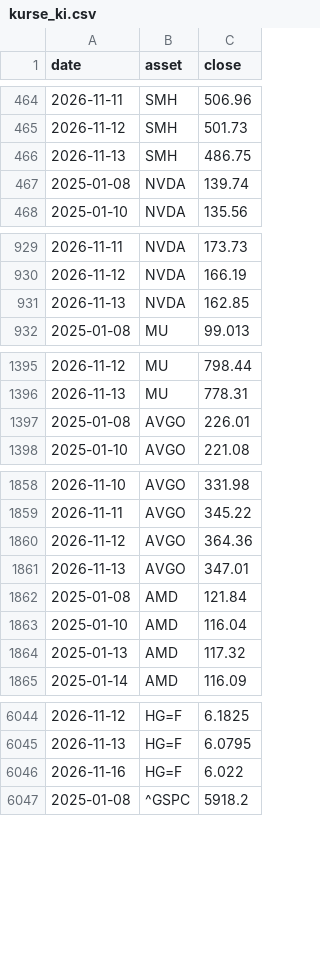
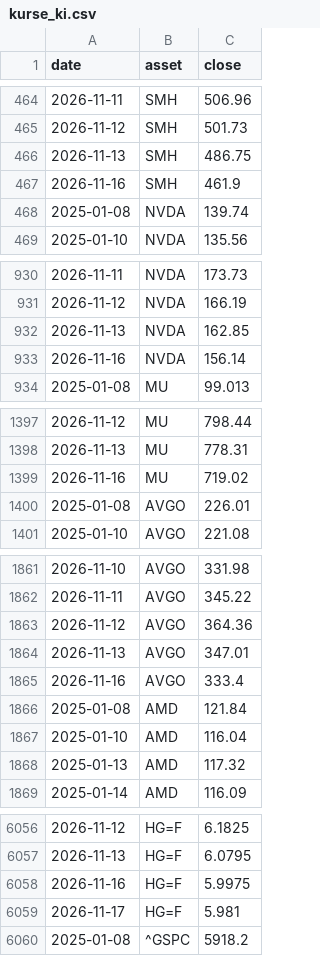
Before and after one commit to au7d4rk/markt_claude, a CSV file: daten/kurse/kurse_ki.csv, drawn as a sheet; only a part is shown, gaps mark what is left out; the diff covers the shown part only.

```diff
--- a/daten/kurse/kurse_ki.csv
+++ b/daten/kurse/kurse_ki.csv
@@ -466,2 +466,3 @@ date,asset,close
 2026-11-13,SMH,486.75
+2026-11-16,SMH,461.9
 2025-01-08,NVDA,139.74
@@ -931,2 +932,3 @@ date,asset,close
 2026-11-13,NVDA,162.85
+2026-11-16,NVDA,156.14
 2025-01-08,MU,99.013
@@ -1396,2 +1398,3 @@ date,asset,close
 2026-11-13,MU,778.31
+2026-11-16,MU,719.02
 2025-01-08,AVGO,226.01
@@ -1861,2 +1864,3 @@ date,asset,close
 2026-11-13,AVGO,347.01
+2026-11-16,AVGO,333.4
 2025-01-08,AMD,121.84
@@ -6045,3 +6057,4 @@ date,asset,close
 2026-11-13,HG=F,6.0795
-2026-11-16,HG=F,6.022
+2026-11-16,HG=F,5.9975
+2026-11-17,HG=F,5.981
 2025-01-08,^GSPC,5918.2
```
Also changed, not shown: 12 added rows and 1 edited cell elsewhere in this file, daten/kurse/fx_eurusd.csv, daten/kurse/kurse_welt.csv, 5 other files.
